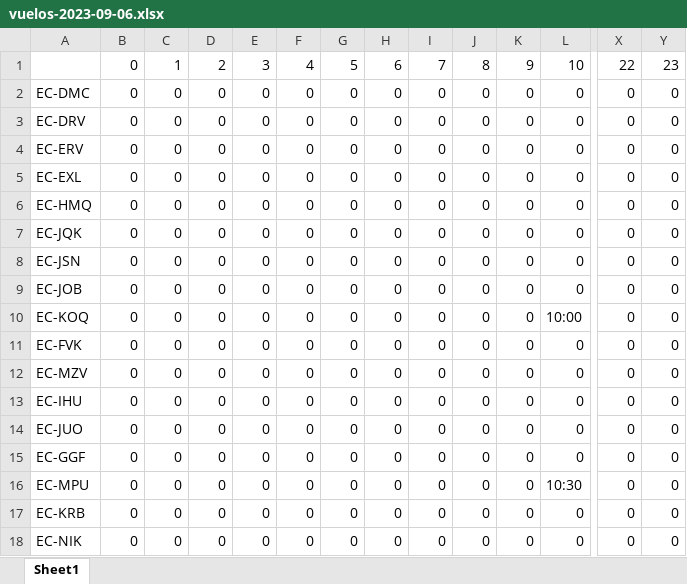
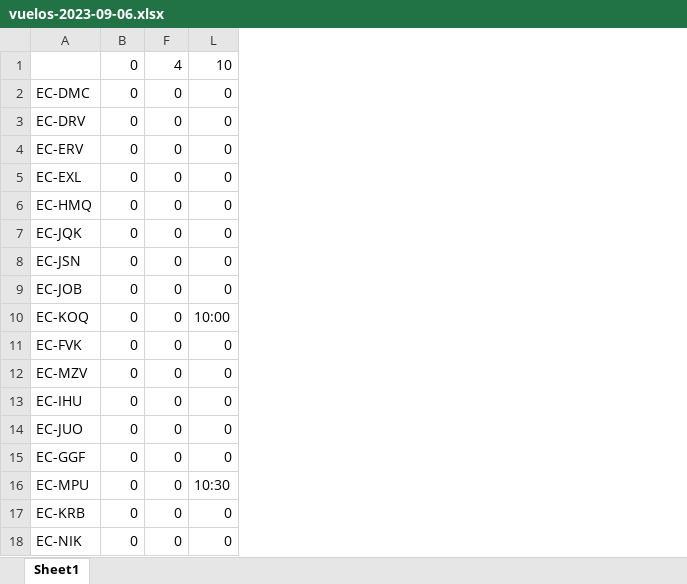
Before and after one commit to Crzek/planes-scraping, an Excel workbook: app/data/vuelos-2023-09-06.xlsx, sheet Sheet1, drawn as a sheet; only a part is shown, gaps mark what is left out; values as stored, in another font and other column widths than the file's, no cell formats; the diff names each change by its address in the sheet, - before the commit and + after, or states it on an @@ line.

```diff
--- a/app/data/vuelos-2023-09-06.xlsx (sheet Sheet1)
+++ b/app/data/vuelos-2023-09-06.xlsx (sheet Sheet1)
@@ column C hidden, rows 1-18: 1 | 0 | 0 | 0 | 0 | 0 | 0 | 0 | 0 | 0 | 0 | 0 | 0 | 0 | 0 | 0 | 0 | 0 @@
@@ column D hidden, rows 1-18: 2 | 0 | 0 | 0 | 0 | 0 | 0 | 0 | 0 | 0 | 0 | 0 | 0 | 0 | 0 | 0 | 0 | 0 @@
@@ column E hidden, rows 1-18: 3 | 0 | 0 | 0 | 0 | 0 | 0 | 0 | 0 | 0 | 0 | 0 | 0 | 0 | 0 | 0 | 0 | 0 @@
@@ column G hidden, rows 1-18: 5 | 0 | 0 | 0 | 0 | 0 | 0 | 0 | 0 | 0 | 0 | 0 | 0 | 0 | 0 | 0 | 0 | 0 @@
@@ column H hidden, rows 1-18: 6 | 0 | 0 | 0 | 0 | 0 | 0 | 0 | 0 | 0 | 0 | 0 | 0 | 0 | 0 | 0 | 0 | 0 @@
@@ column I hidden, rows 1-18: 7 | 0 | 0 | 0 | 0 | 0 | 0 | 0 | 0 | 0 | 0 | 0 | 0 | 0 | 0 | 0 | 0 | 0 @@
@@ column J hidden, rows 1-18: 8 | 0 | 0 | 0 | 0 | 0 | 0 | 0 | 0 | 0 | 0 | 0 | 0 | 0 | 0 | 0 | 0 | 0 @@
@@ column K hidden, rows 1-18: 9 | 0 | 0 | 0 | 0 | 0 | 0 | 0 | 0 | 0 | 0 | 0 | 0 | 0 | 0 | 0 | 0 | 0 @@
@@ column X hidden, rows 1-18: 22 | 0 | 0 | 0 | 0 | 0 | 0 | 0 | 0 | 0 | 0 | 0 | 0 | 0 | 0 | 0 | 0 | 0 @@
@@ column Y hidden, rows 1-18: 23 | 0 | 0 | 0 | 0 | 0 | 0 | 0 | 0 | 0 | 0 | 0 | 0 | 0 | 0 | 0 | 0 | 0 @@
```
Also changed, not shown: cell formats, 6 other files.
